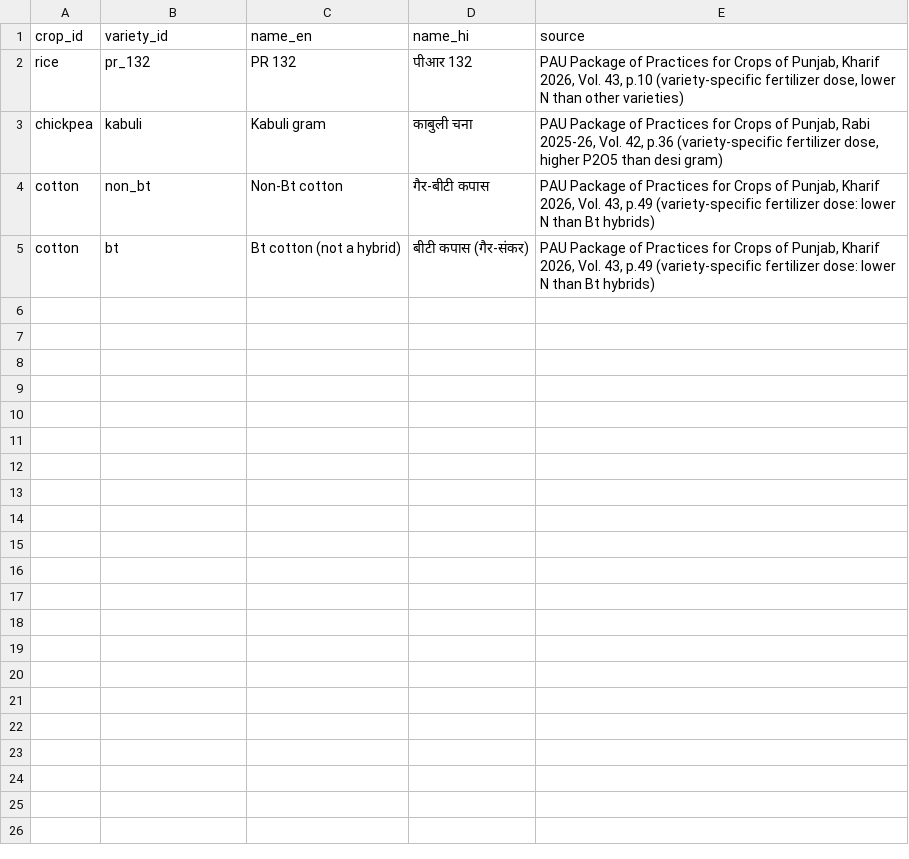
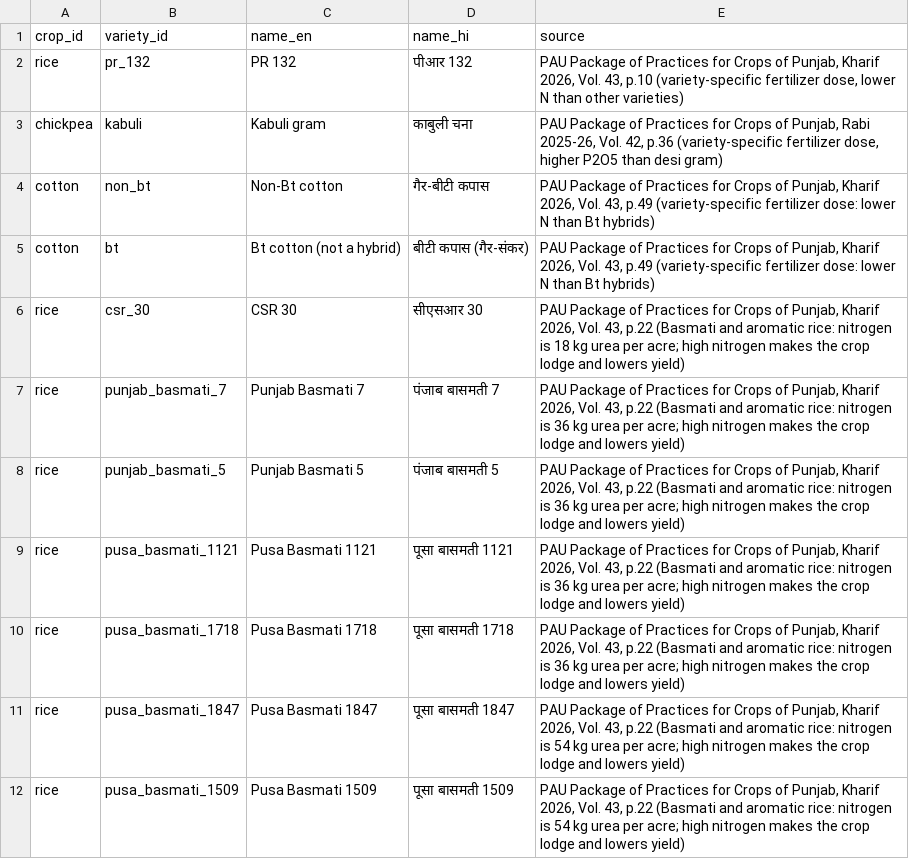
Before and after one commit to Saloni060410/AgroBloom, a CSV file: ml/data/external/crop_varieties.csv, drawn as a sheet.

```diff
--- a/ml/data/external/crop_varieties.csv
+++ b/ml/data/external/crop_varieties.csv
@@ -5 +5,8 @@ cotton,non_bt,Non-Bt cotton,गैर-बीटी कपास,"PAU Package of
 cotton,bt,Bt cotton (not a hybrid),बीटी कपास (गैर-संकर),"PAU Package of Practices for Crops of Punjab, Kharif 2026, Vol. 43, p.49 (variety-specific fertilizer dose: lower N than Bt hybrids)"
+rice,csr_30,CSR 30,सीएसआर 30,"PAU Package of Practices for Crops of Punjab, Kharif 2026, Vol. 43, p.22 (Basmati and aromatic rice: nitrogen is 18 kg urea per acre; high nitrogen makes the crop lodge and lowers yield)"
+rice,punjab_basmati_7,Punjab Basmati 7,पंजाब बासमती 7,"PAU Package of Practices for Crops of Punjab, Kharif 2026, Vol. 43, p.22 (Basmati and aromatic rice: nitrogen is 36 kg urea per acre; high nitrogen makes the crop lodge and lowers yield)"
+rice,punjab_basmati_5,Punjab Basmati 5,पंजाब बासमती 5,"PAU Package of Practices for Crops of Punjab, Kharif 2026, Vol. 43, p.22 (Basmati and aromatic rice: nitrogen is 36 kg urea per acre; high nitrogen makes the crop lodge and lowers yield)"
+rice,pusa_basmati_1121,Pusa Basmati 1121,पूसा बासमती 1121,"PAU Package of Practices for Crops of Punjab, Kharif 2026, Vol. 43, p.22 (Basmati and aromatic rice: nitrogen is 36 kg urea per acre; high nitrogen makes the crop lodge and lowers yield)"
+rice,pusa_basmati_1718,Pusa Basmati 1718,पूसा बासमती 1718,"PAU Package of Practices for Crops of Punjab, Kharif 2026, Vol. 43, p.22 (Basmati and aromatic rice: nitrogen is 36 kg urea per acre; high nitrogen makes the crop lodge and lowers yield)"
+rice,pusa_basmati_1847,Pusa Basmati 1847,पूसा बासमती 1847,"PAU Package of Practices for Crops of Punjab, Kharif 2026, Vol. 43, p.22 (Basmati and aromatic rice: nitrogen is 54 kg urea per acre; high nitrogen makes the crop lodge and lowers yield)"
+rice,pusa_basmati_1509,Pusa Basmati 1509,पूसा बासमती 1509,"PAU Package of Practices for Crops of Punjab, Kharif 2026, Vol. 43, p.22 (Basmati and aromatic rice: nitrogen is 54 kg urea per acre; high nitrogen makes the crop lodge and lowers yield)"
```
Also changed, not shown: ml/data/external/phosphorus_sources.csv, ml/data/external/reference_doses.csv, 7 other files.
